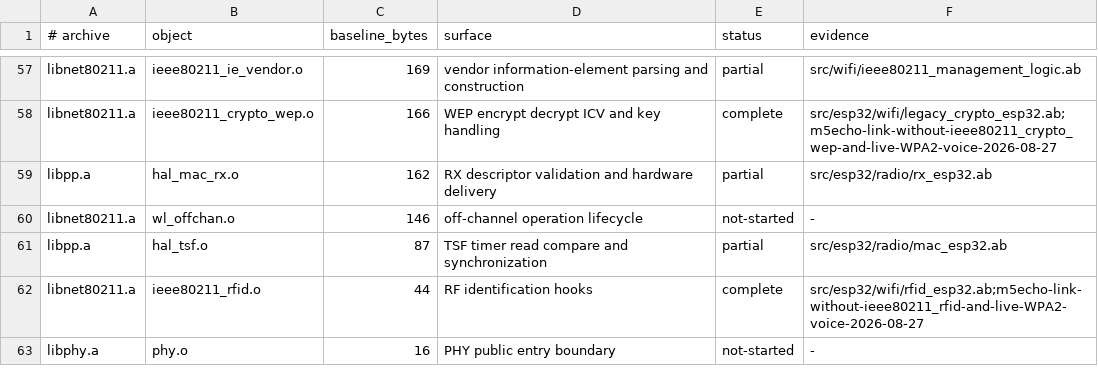
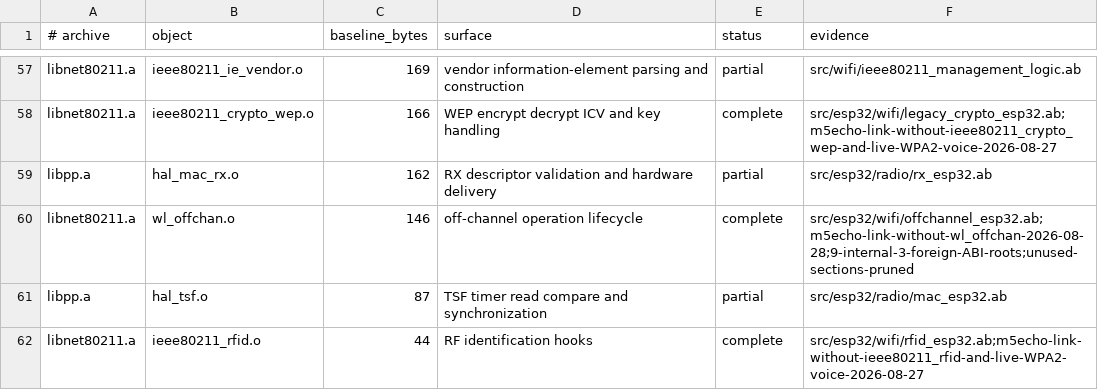
Before and after one commit to AndreBaltazar8/abla-embedded, a TSV file: esp32-opaque-radio-parity.tsv, drawn as a sheet; only a part is shown, gaps mark what is left out; the shorter side is filled out with more unchanged rows.

Commit message:
Replace ESP32 off-channel object in Abla

```diff
--- a/esp32-opaque-radio-parity.tsv
+++ b/esp32-opaque-radio-parity.tsv
@@ -59,3 +59,3 @@ libnet80211.a	ieee80211_crypto_wep.o	166	WEP encrypt decrypt ICV and key handlin
 libpp.a	hal_mac_rx.o	162	RX descriptor validation and hardware delivery	partial	src/esp32/radio/rx_esp32.ab
-libnet80211.a	wl_offchan.o	146	off-channel operation lifecycle	not-started	-
+libnet80211.a	wl_offchan.o	146	off-channel operation lifecycle	complete	src/esp32/wifi/offchannel_esp32.ab;m5echo-link-without-wl_offchan-2026-08-28;9-internal-3-foreign-ABI-roots;unused-sections-pruned
 libpp.a	hal_tsf.o	87	TSF timer read compare and synchronization	partial	src/esp32/radio/mac_esp32.ab
```
Also changed, not shown: 3 other files.
